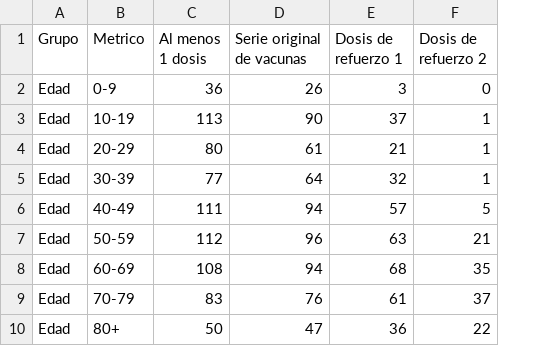
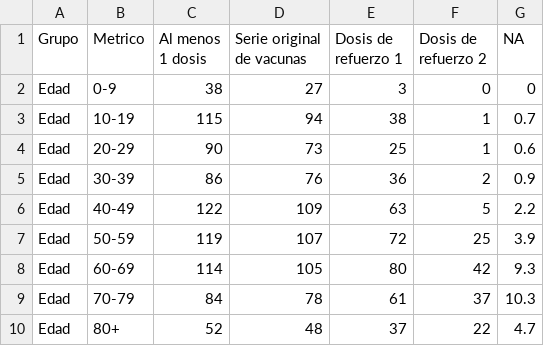
Before and after one commit to h-hedman/scph, a CSV file: daily_reporting/vax_demographics_esp.csv, drawn as a sheet; only a part is shown; the diff covers the shown part only; the diff names each change by its address in the sheet, - before the commit and + after, or states it on an @@ line.

```diff
--- a/daily_reporting/vax_demographics_esp.csv
+++ b/daily_reporting/vax_demographics_esp.csv
+column G (NA), rows 2-10: 0 | 0.7 | 0.6 | 0.9 | 2.2 | 3.9 | 9.3 | 10.3 | 4.7
-C2 (Al menos 1 dosis): 36
+C2 (Al menos 1 dosis): 38
-D2 (Serie original de vacunas): 26
+D2 (Serie original de vacunas): 27
-C3 (Al menos 1 dosis): 113
+C3 (Al menos 1 dosis): 115
-D3 (Serie original de vacunas): 90
+D3 (Serie original de vacunas): 94
-E3 (Dosis de refuerzo 1): 37
+E3 (Dosis de refuerzo 1): 38
-C4 (Al menos 1 dosis): 80
+C4 (Al menos 1 dosis): 90
-D4 (Serie original de vacunas): 61
+D4 (Serie original de vacunas): 73
-E4 (Dosis de refuerzo 1): 21
+E4 (Dosis de refuerzo 1): 25
-C5 (Al menos 1 dosis): 77
+C5 (Al menos 1 dosis): 86
-D5 (Serie original de vacunas): 64
+D5 (Serie original de vacunas): 76
-E5 (Dosis de refuerzo 1): 32
+E5 (Dosis de refuerzo 1): 36
-F5 (Dosis de refuerzo 2): 1
+F5 (Dosis de refuerzo 2): 2
-C6 (Al menos 1 dosis): 111
+C6 (Al menos 1 dosis): 122
-D6 (Serie original de vacunas): 94
+D6 (Serie original de vacunas): 109
-E6 (Dosis de refuerzo 1): 57
+E6 (Dosis de refuerzo 1): 63
-C7 (Al menos 1 dosis): 112
+C7 (Al menos 1 dosis): 119
-D7 (Serie original de vacunas): 96
+D7 (Serie original de vacunas): 107
-E7 (Dosis de refuerzo 1): 63
+E7 (Dosis de refuerzo 1): 72
-F7 (Dosis de refuerzo 2): 21
+F7 (Dosis de refuerzo 2): 25
-C8 (Al menos 1 dosis): 108
+C8 (Al menos 1 dosis): 114
-D8 (Serie original de vacunas): 94
+D8 (Serie original de vacunas): 105
-E8 (Dosis de refuerzo 1): 68
+E8 (Dosis de refuerzo 1): 80
-F8 (Dosis de refuerzo 2): 35
+F8 (Dosis de refuerzo 2): 42
-C9 (Al menos 1 dosis): 83
+C9 (Al menos 1 dosis): 84
-D9 (Serie original de vacunas): 76
+D9 (Serie original de vacunas): 78
-C10 (Al menos 1 dosis): 50
+C10 (Al menos 1 dosis): 52
-D10 (Serie original de vacunas): 47
+D10 (Serie original de vacunas): 48
-E10 (Dosis de refuerzo 1): 36
+E10 (Dosis de refuerzo 1): 37
```
Also changed, not shown: 47 edited cells elsewhere in this file, daily_reporting/vax_demographics_eng.csv.
